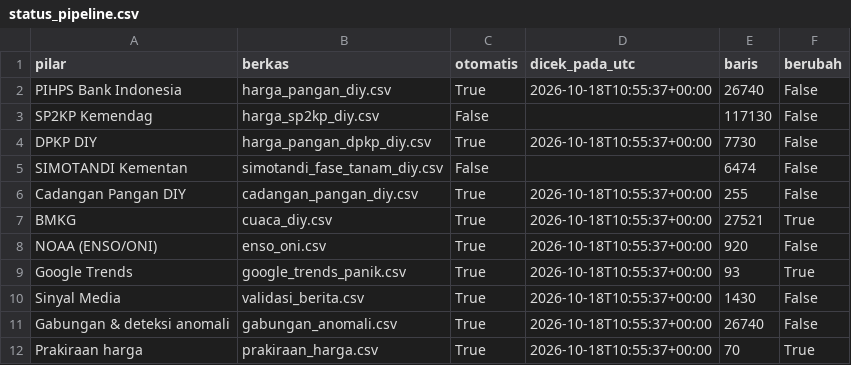
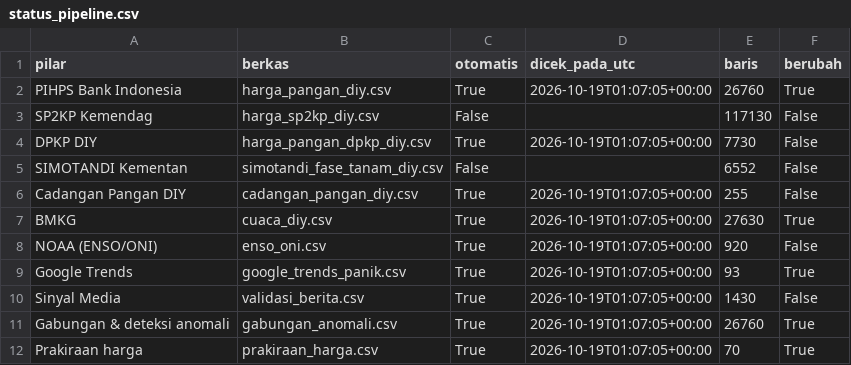
Before and after one commit to mrafiraamadhan/sigap-pangan-diy, a CSV file: data/status_pipeline.csv, drawn as a sheet.

```diff
--- a/data/status_pipeline.csv
+++ b/data/status_pipeline.csv
@@ -1,12 +1,12 @@
 pilar,berkas,otomatis,dicek_pada_utc,baris,berubah
-PIHPS Bank Indonesia,harga_pangan_diy.csv,True,2026-10-18T10:55:37+00:00,26740,False
+PIHPS Bank Indonesia,harga_pangan_diy.csv,True,2026-10-19T01:07:05+00:00,26760,True
 SP2KP Kemendag,harga_sp2kp_diy.csv,False,,117130,False
-DPKP DIY,harga_pangan_dpkp_diy.csv,True,2026-10-18T10:55:37+00:00,7730,False
-SIMOTANDI Kementan,simotandi_fase_tanam_diy.csv,False,,6474,False
-Cadangan Pangan DIY,cadangan_pangan_diy.csv,True,2026-10-18T10:55:37+00:00,255,False
-BMKG,cuaca_diy.csv,True,2026-10-18T10:55:37+00:00,27521,True
-NOAA (ENSO/ONI),enso_oni.csv,True,2026-10-18T10:55:37+00:00,920,False
-Google Trends,google_trends_panik.csv,True,2026-10-18T10:55:37+00:00,93,True
-Sinyal Media,validasi_berita.csv,True,2026-10-18T10:55:37+00:00,1430,False
-Gabungan & deteksi anomali,gabungan_anomali.csv,True,2026-10-18T10:55:37+00:00,26740,False
-Prakiraan harga,prakiraan_harga.csv,True,2026-10-18T10:55:37+00:00,70,True
+DPKP DIY,harga_pangan_dpkp_diy.csv,True,2026-10-19T01:07:05+00:00,7730,False
+SIMOTANDI Kementan,simotandi_fase_tanam_diy.csv,False,,6552,False
+Cadangan Pangan DIY,cadangan_pangan_diy.csv,True,2026-10-19T01:07:05+00:00,255,False
+BMKG,cuaca_diy.csv,True,2026-10-19T01:07:05+00:00,27630,True
+NOAA (ENSO/ONI),enso_oni.csv,True,2026-10-19T01:07:05+00:00,920,False
+Google Trends,google_trends_panik.csv,True,2026-10-19T01:07:05+00:00,93,True
+Sinyal Media,validasi_berita.csv,True,2026-10-19T01:07:05+00:00,1430,False
+Gabungan & deteksi anomali,gabungan_anomali.csv,True,2026-10-19T01:07:05+00:00,26760,True
+Prakiraan harga,prakiraan_harga.csv,True,2026-10-19T01:07:05+00:00,70,True
```
Also changed, not shown: data/cadangan_pangan_seri.csv, data/curah_hujan_bulanan_diy.csv, 15 other files.
